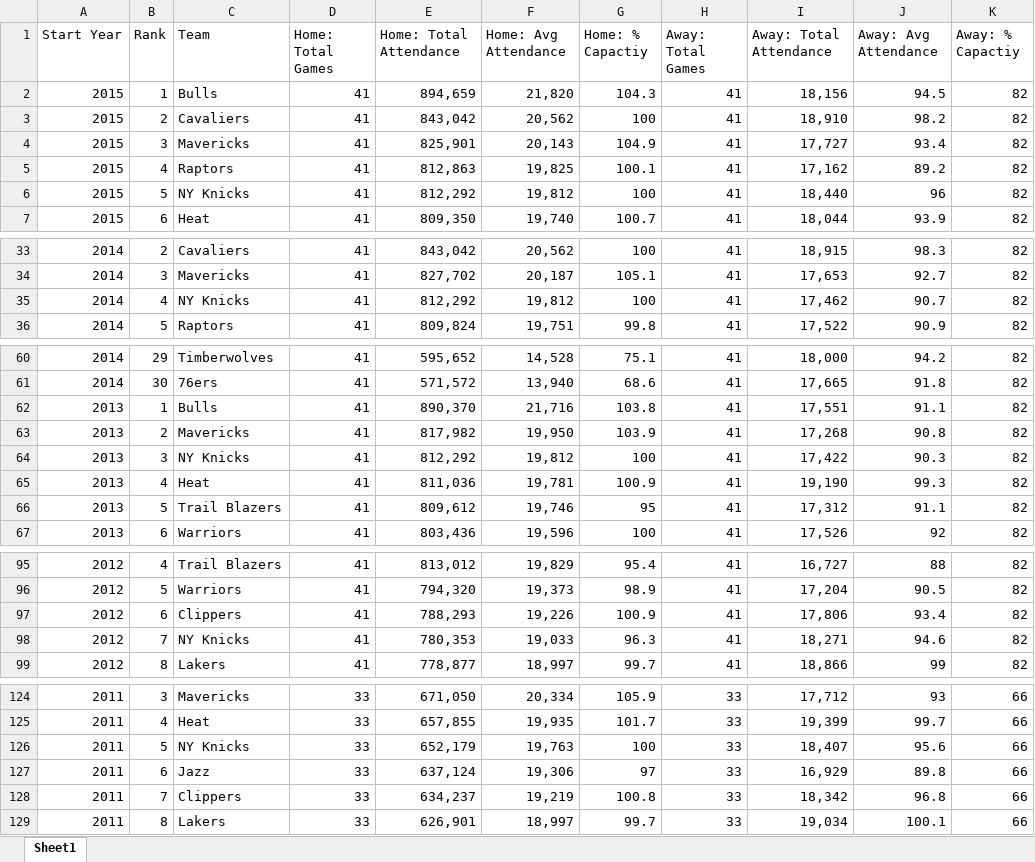
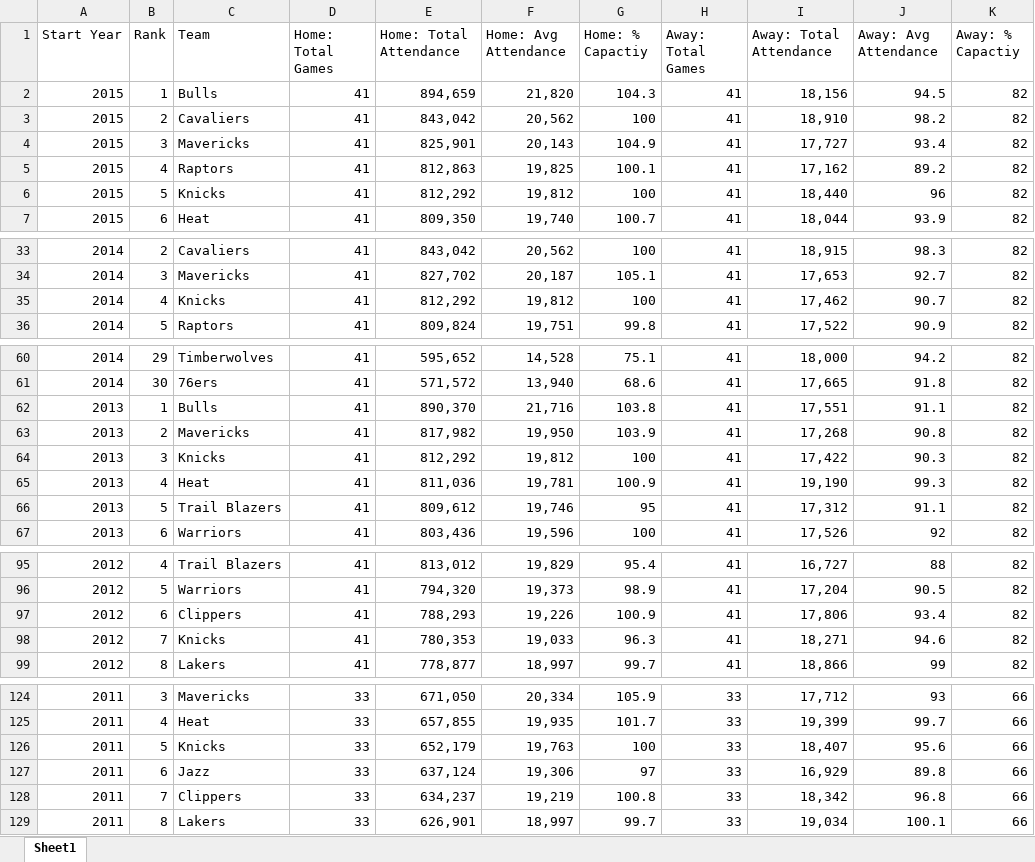
Before and after one commit to limj27/INFO-201-Group-1, an Excel workbook: data/NBA Team Annual Attendance.xlsx, sheet Sheet1, drawn as a sheet; only a part is shown, gaps mark what is left out; values as stored, in another font and other column widths than the file's, no borders; the diff covers the shown part only; the diff names each change by its address in the sheet, - before the commit and + after, or states it on an @@ line.

Commit message:
Data Changes

```diff
--- a/data/NBA Team Annual Attendance.xlsx (sheet Sheet1)
+++ b/data/NBA Team Annual Attendance.xlsx (sheet Sheet1)
-C6 (Team): NY Knicks
+C6 (Team): Knicks
-C35 (Team): NY Knicks
+C35 (Team): Knicks
-C64 (Team): NY Knicks
+C64 (Team): Knicks
-C98 (Team): NY Knicks
+C98 (Team): Knicks
-C126 (Team): NY Knicks
+C126 (Team): Knicks
```
Also changed, not shown: 3 edited cells elsewhere in this sheet, 1 other file.
